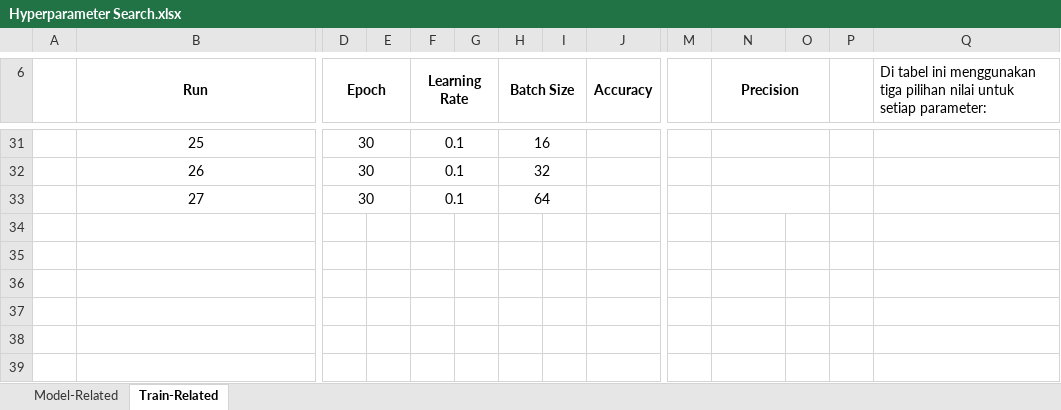
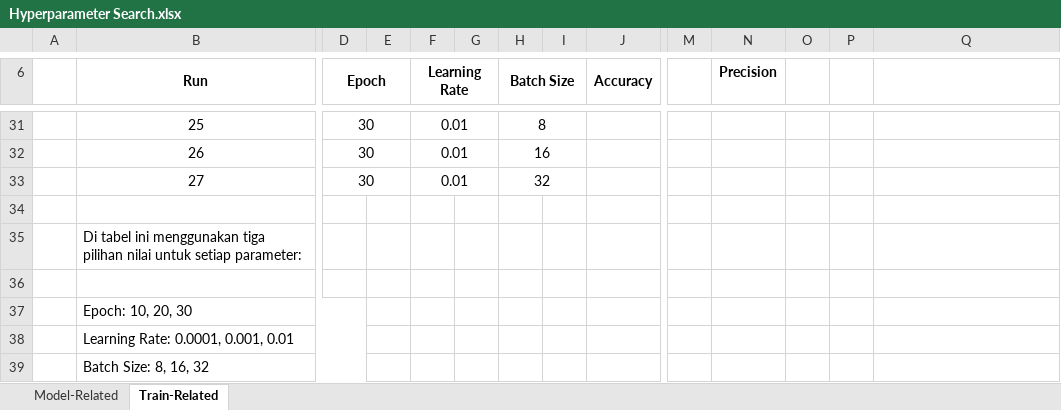
Before and after one commit to raihanhaikal/bert-hfacs, an Excel workbook: reports/Hyperparameter Search.xlsx, sheet Train-Related, drawn as a sheet; only a part is shown, gaps mark what is left out; values as stored, in another font and other column widths than the file's, no borders; charts and pictures not drawn; removed rows and columns are numbered as before the commit, all else as after; rows hold the shown columns only; the diff covers the shown part only; the diff names each change by its address in the sheet, - before the commit and + after, or states it on an @@ line.

```diff
--- a/reports/Hyperparameter Search.xlsx (sheet Train-Related)
+++ b/reports/Hyperparameter Search.xlsx (sheet Train-Related)
-N6:O6 merged
-Q6: Di tabel ini menggunakan tiga pilihan nilai untuk setiap parameter:
+Q6: (empty)
-F31:F33 (Learning Rate): 0.1
+F31:F33 (Learning Rate): 0.01
-H31 (Batch Size): 16
+H31 (Batch Size): 8
-N31:O31 merged
-H32 (Batch Size): 32
+H32 (Batch Size): 16
-N32:O32 merged
-H33 (Batch Size): 64
+H33 (Batch Size): 32
-N33:O33 merged
+row 34: (empty)
+row 35:  | Di tabel ini menggunakan tiga pilihan nilai untuk setiap parameter:
+row 36: (empty)
+row 37:  | Epoch: 10, 20, 30
+row 38:  | Learning Rate: 0.0001, 0.001, 0.01
+row 39:  | Batch Size: 8, 16, 32
```
Also changed, not shown: 51 edited cells and merged cells elsewhere in this sheet, sheet Model-Related, charts or pictures.
